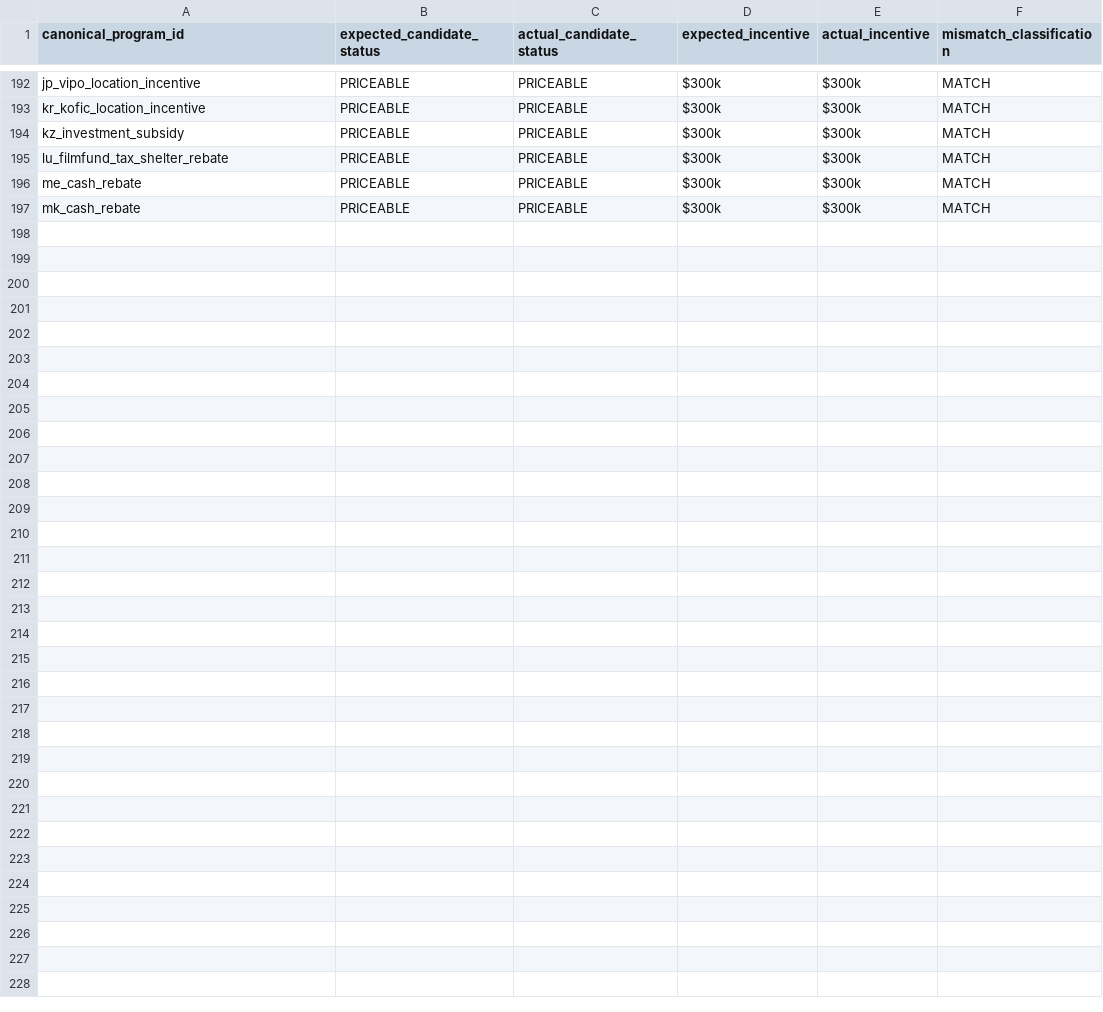
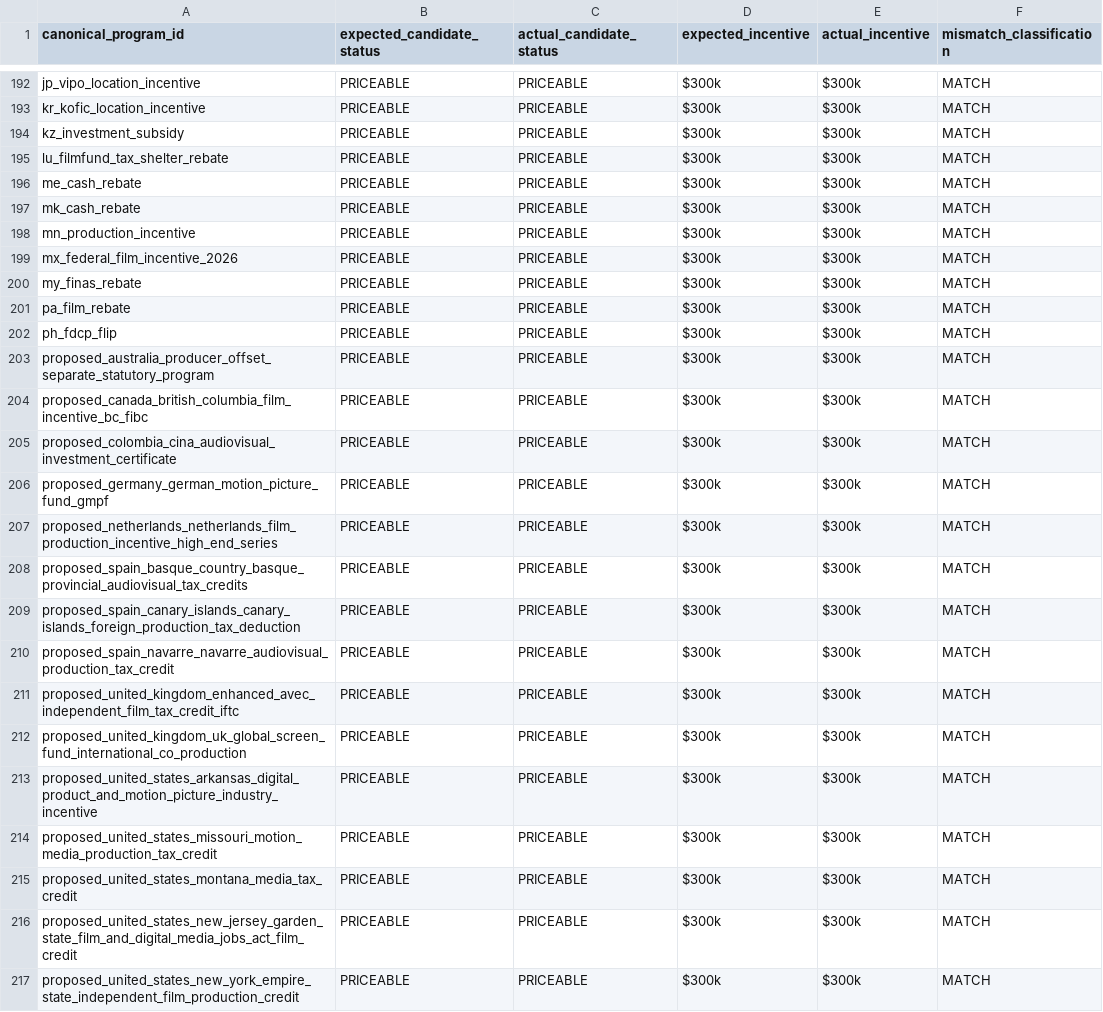
Before and after one commit to surajgohill-oss/Frametax, a CSV file: docs/validation/AG_285_PROGRAM_OPTIMIZER_COMPARISON.csv, drawn as a sheet; only a part is shown, gaps mark what is left out.

```diff
--- a/docs/validation/AG_285_PROGRAM_OPTIMIZER_COMPARISON.csv
+++ b/docs/validation/AG_285_PROGRAM_OPTIMIZER_COMPARISON.csv
@@ -197 +197,21 @@ me_cash_rebate,PRICEABLE,PRICEABLE,$300k,$300k,MATCH
 mk_cash_rebate,PRICEABLE,PRICEABLE,$300k,$300k,MATCH
+mn_production_incentive,PRICEABLE,PRICEABLE,$300k,$300k,MATCH
+mx_federal_film_incentive_2026,PRICEABLE,PRICEABLE,$300k,$300k,MATCH
+my_finas_rebate,PRICEABLE,PRICEABLE,$300k,$300k,MATCH
+pa_film_rebate,PRICEABLE,PRICEABLE,$300k,$300k,MATCH
+ph_fdcp_flip,PRICEABLE,PRICEABLE,$300k,$300k,MATCH
+proposed_australia_producer_offset_separate_statutory_program,PRICEABLE,PRICEABLE,$300k,$300k,MATCH
+proposed_canada_british_columbia_film_incentive_bc_fibc,PRICEABLE,PRICEABLE,$300k,$300k,MATCH
+proposed_colombia_cina_audiovisual_investment_certificate,PRICEABLE,PRICEABLE,$300k,$300k,MATCH
+proposed_germany_german_motion_picture_fund_gmpf,PRICEABLE,PRICEABLE,$300k,$300k,MATCH
+proposed_netherlands_netherlands_film_production_incentive_high_end_series,PRICEABLE,PRICEABLE,$300k,$300k,MATCH
+proposed_spain_basque_country_basque_provincial_audiovisual_tax_credits,PRICEABLE,PRICEABLE,$300k,$300k,MATCH
+proposed_spain_canary_islands_canary_islands_foreign_production_tax_deduction,PRICEABLE,PRICEABLE,$300k,$300k,MATCH
+proposed_spain_navarre_navarre_audiovisual_production_tax_credit,PRICEABLE,PRICEABLE,$300k,$300k,MATCH
+proposed_united_kingdom_enhanced_avec_independent_film_tax_credit_iftc,PRICEABLE,PRICEABLE,$300k,$300k,MATCH
+proposed_united_kingdom_uk_global_screen_fund_international_co_production,PRICEABLE,PRICEABLE,$300k,$300k,MATCH
+proposed_united_states_arkansas_digital_product_and_motion_picture_industry_incentive,PRICEABLE,PRICEABLE,$300k,$300k,MATCH
+proposed_united_states_missouri_motion_media_production_tax_credit,PRICEABLE,PRICEABLE,$300k,$300k,MATCH
+proposed_united_states_montana_media_tax_credit,PRICEABLE,PRICEABLE,$300k,$300k,MATCH
+proposed_united_states_new_jersey_garden_state_film_and_digital_media_jobs_act_film_credit,PRICEABLE,PRICEABLE,$300k,$300k,MATCH
+proposed_united_states_new_york_empire_state_independent_film_production_credit,PRICEABLE,PRICEABLE,$300k,$300k,MATCH
```
Also changed, not shown: docs/validation/AG_285_PROGRAM_EXPECTED_ECONOMICS.csv, docs/validation/AG_285_PROGRAM_SOURCE_EVIDENCE.csv, 3 other files.
